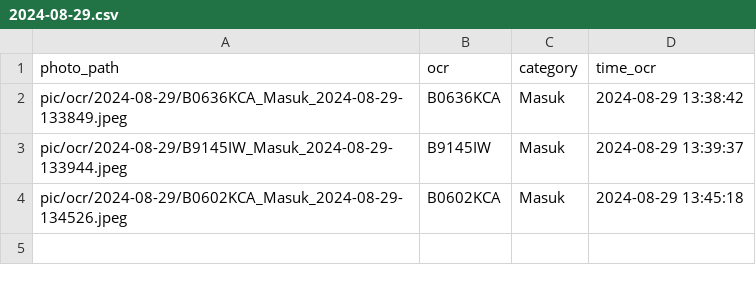
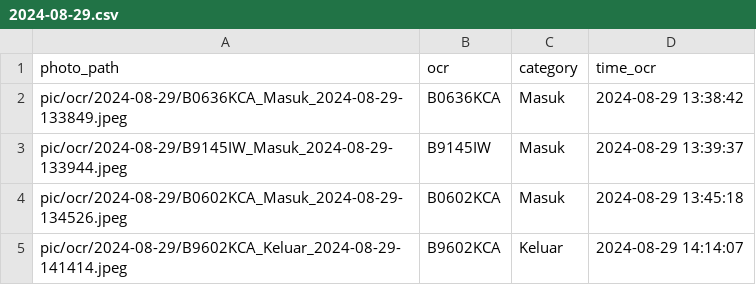
Before and after one commit to rocery/ocr, a CSV file: pic/ocr/2024-08-29.csv, drawn as a sheet.

```diff
--- a/pic/ocr/2024-08-29.csv
+++ b/pic/ocr/2024-08-29.csv
@@ -4 +4,2 @@ pic/ocr/2024-08-29/B9145IW_Masuk_2024-08-29-133944.jpeg,B9145IW,Masuk,2024-08-29
 pic/ocr/2024-08-29/B0602KCA_Masuk_2024-08-29-134526.jpeg,B0602KCA,Masuk,2024-08-29 13:45:18
+pic/ocr/2024-08-29/B9602KCA_Keluar_2024-08-29-141414.jpeg,B9602KCA,Keluar,2024-08-29 14:14:07
```
Also changed, not shown: pic/ocr/all_data_ocr.csv, pic/photo_failed.csv, 11 other files.
